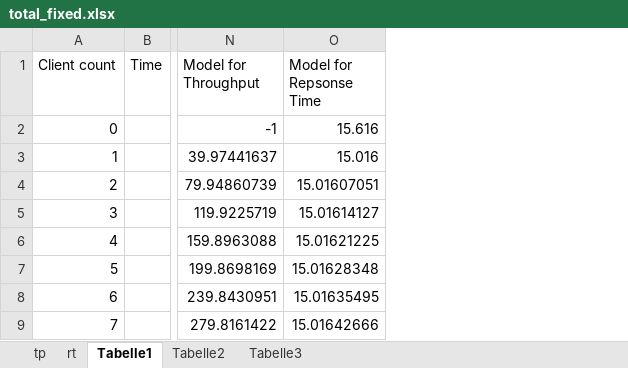
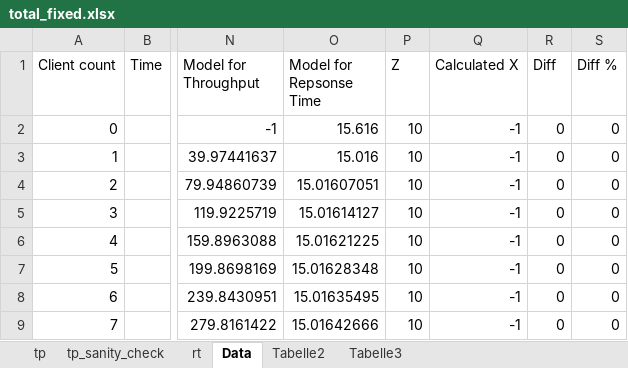
Before and after one commit to ganzm/AdvancedSystemsLab2013, an Excel workbook: doc/milestone2le/measurements_increase_load/total_fixed.xlsx, sheet Data, drawn as a sheet; only a part is shown, gaps mark what is left out; values as stored, in another font and other column widths than the file's, no borders; table styles not drawn; the diff names each change by its address in the sheet, - before the commit and + after, or states it on an @@ line.

```diff
--- a/doc/milestone2le/measurements_increase_load/total_fixed.xlsx (sheet Data)
+++ b/doc/milestone2le/measurements_increase_load/total_fixed.xlsx (sheet Data)
-sheet tab: Tabelle1
+sheet tab: Data
+sheet tab: tp_sanity_check
+column P (Z), rows 2-9: all 10
+column Q (Calculated X), rows 2-9: all -1
+column R (Diff), rows 2-9: all 0
+column S (Diff %), rows 2-9: all 0
```
Also changed, not shown: charts or pictures, 2 other files.
